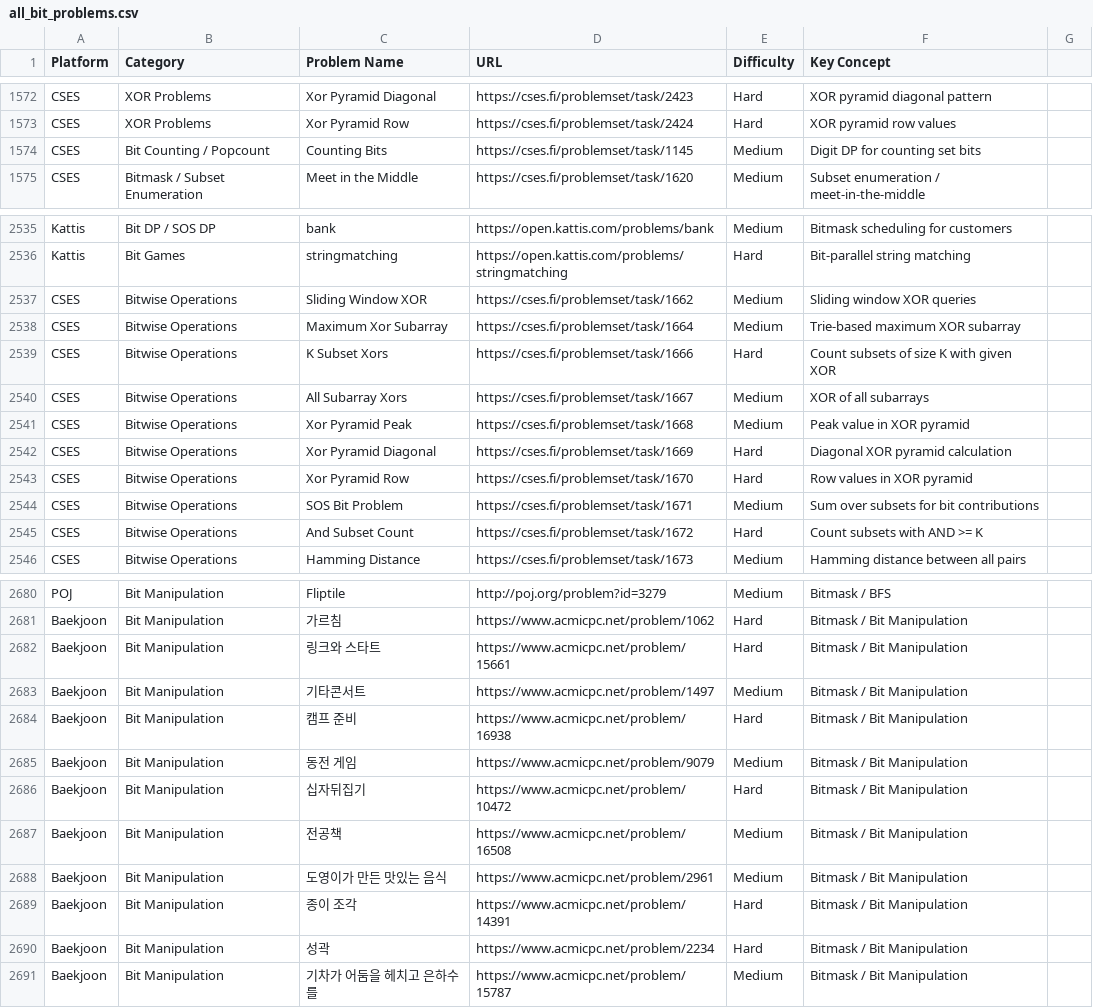
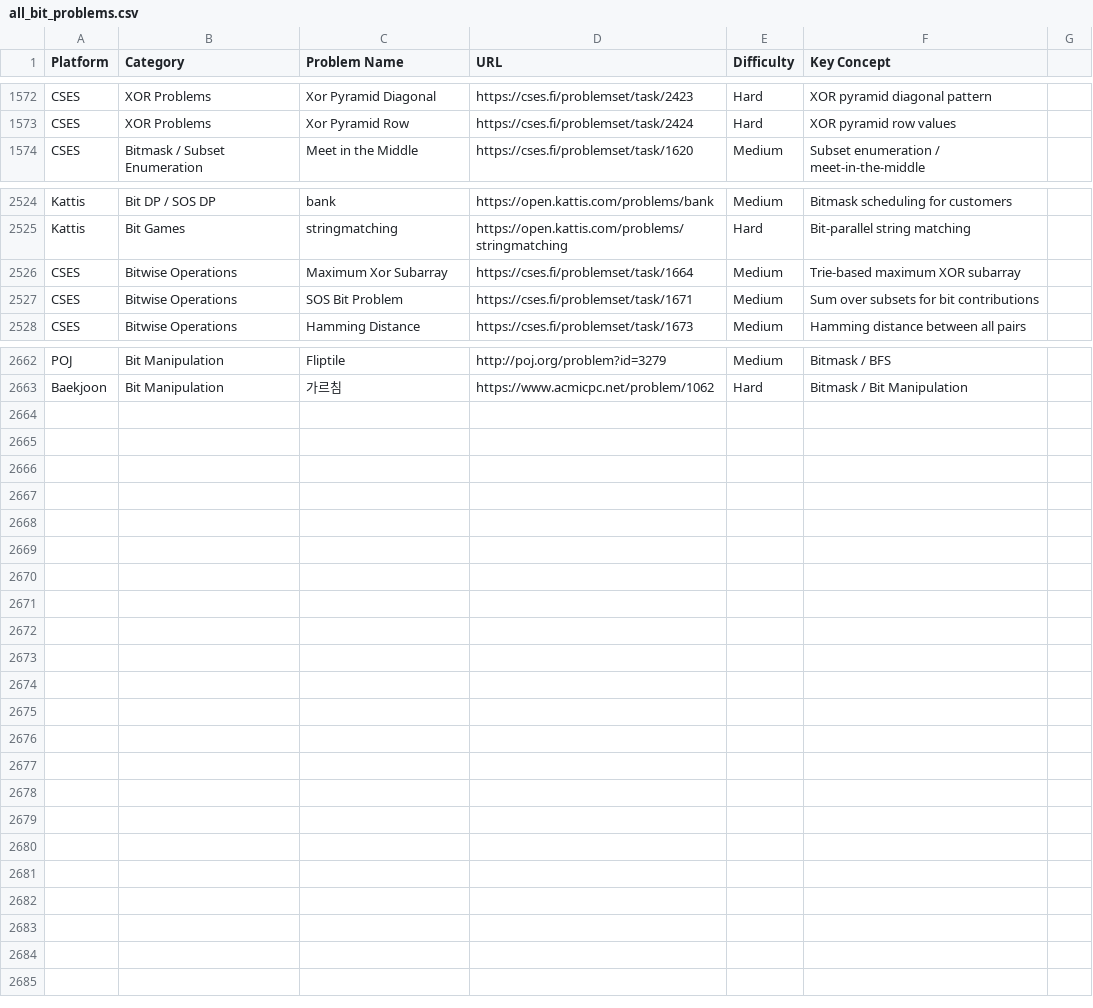
Before and after one commit to frontendxlab/dsa-mastery, a CSV file: bit/all_bit_problems.csv, drawn as a sheet; only a part is shown, gaps mark what is left out; the diff covers the shown part only; the diff names each change by its address in the sheet, - before the commit and + after, or states it on an @@ line.

```diff
--- a/bit/all_bit_problems.csv
+++ b/bit/all_bit_problems.csv
-row 1574: CSES | Bit Counting / Popcount | Counting Bits | https://cses.fi/problemset/task/1145 | Medium | Digit DP for counting set bits
-row 2537: CSES | Bitwise Operations | Sliding Window XOR | https://cses.fi/problemset/task/1662 | Medium | Sliding window XOR queries
-row 2539: CSES | Bitwise Operations | K Subset Xors | https://cses.fi/problemset/task/1666 | Hard | Count subsets of size K with given XOR
-row 2540: CSES | Bitwise Operations | All Subarray Xors | https://cses.fi/problemset/task/1667 | Medium | XOR of all subarrays
-row 2541: CSES | Bitwise Operations | Xor Pyramid Peak | https://cses.fi/problemset/task/1668 | Medium | Peak value in XOR pyramid
-row 2542: CSES | Bitwise Operations | Xor Pyramid Diagonal | https://cses.fi/problemset/task/1669 | Hard | Diagonal XOR pyramid calculation
-row 2543: CSES | Bitwise Operations | Xor Pyramid Row | https://cses.fi/problemset/task/1670 | Hard | Row values in XOR pyramid
-row 2545: CSES | Bitwise Operations | And Subset Count | https://cses.fi/problemset/task/1672 | Hard | Count subsets with AND >= K
-row 2682: Baekjoon | Bit Manipulation | 링크와 스타트 | https://www.acmicpc.net/problem/15661 | Hard | Bitmask / Bit Manipulation
-row 2683: Baekjoon | Bit Manipulation | 기타콘서트 | https://www.acmicpc.net/problem/1497 | Medium | Bitmask / Bit Manipulation
-row 2684: Baekjoon | Bit Manipulation | 캠프 준비 | https://www.acmicpc.net/problem/16938 | Hard | Bitmask / Bit Manipulation
-row 2685: Baekjoon | Bit Manipulation | 동전 게임 | https://www.acmicpc.net/problem/9079 | Medium | Bitmask / Bit Manipulation
-row 2686: Baekjoon | Bit Manipulation | 십자뒤집기 | https://www.acmicpc.net/problem/10472 | Hard | Bitmask / Bit Manipulation
-row 2687: Baekjoon | Bit Manipulation | 전공책 | https://www.acmicpc.net/problem/16508 | Medium | Bitmask / Bit Manipulation
-row 2688: Baekjoon | Bit Manipulation | 도영이가 만든 맛있는 음식 | https://www.acmicpc.net/problem/2961 | Medium | Bitmask / Bit Manipulation
-row 2689: Baekjoon | Bit Manipulation | 종이 조각 | https://www.acmicpc.net/problem/14391 | Hard | Bitmask / Bit Manipulation
-row 2690: Baekjoon | Bit Manipulation | 성곽 | https://www.acmicpc.net/problem/2234 | Hard | Bitmask / Bit Manipulation
-row 2691: Baekjoon | Bit Manipulation | 기차가 어둠을 헤치고 은하수를 | https://www.acmicpc.net/problem/15787 | Medium | Bitmask / Bit Manipulation
```
Also changed, not shown: 10 removed rows elsewhere in this file, heap/all_heap_problems.csv, num_methods/all_num_methods_problems.csv, 19 other files.
